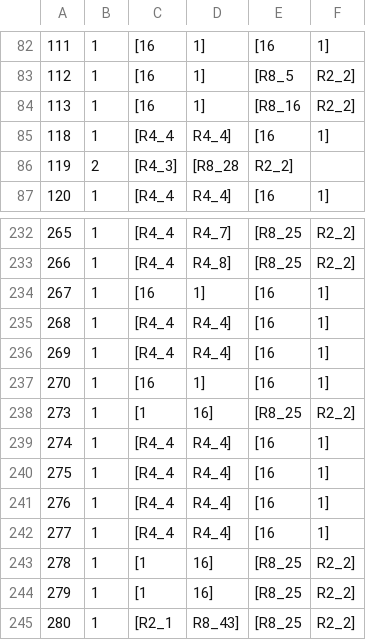
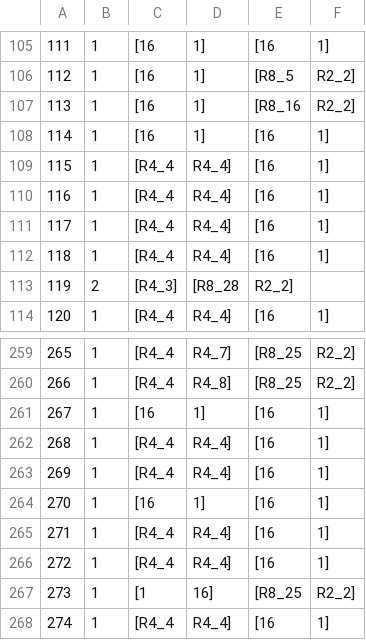
Before and after one commit to Ivanhan2018/MathTool, a CSV file: gaptool/b8N8N9R16.csv, drawn as a sheet; only a part is shown, gaps mark what is left out; the shorter side is filled out with more unchanged rows; the diff covers the shown part only; the diff names each change by its address in the sheet, - before the commit and + after, or states it on an @@ line.

```diff
--- a/gaptool/b8N8N9R16.csv
+++ b/gaptool/b8N8N9R16.csv
+row 108: 114 | 1 | [16 | 1] | [16 | 1]
+row 109: 115 | 1 | [R4_4 | R4_4] | [16 | 1]
+row 110: 116 | 1 | [R4_4 | R4_4] | [16 | 1]
+row 111: 117 | 1 | [R4_4 | R4_4] | [16 | 1]
+row 265: 271 | 1 | [R4_4 | R4_4] | [16 | 1]
+row 266: 272 | 1 | [R4_4 | R4_4] | [16 | 1]
```
Also changed, not shown: 23 added rows and row numbers in column A elsewhere in this file, gaptool/Q1R243.csv, gaptool/RingInvariant.csv, 2 other files.
